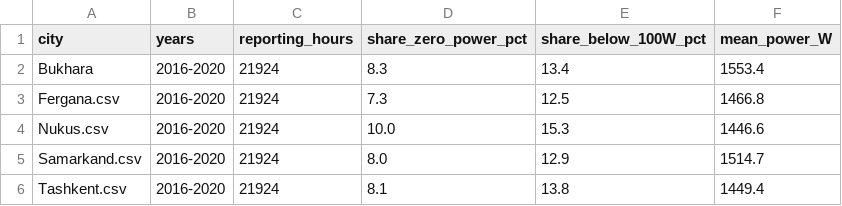
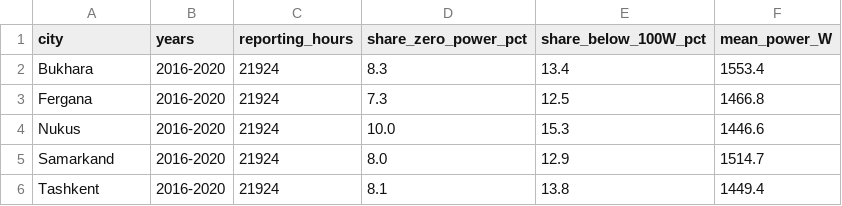
Before and after one commit to Ekaterina1239/CW_NET_SEC_CW1_2026_00019170, a CSV file: results/predictability.csv, drawn as a sheet.

```diff
--- a/results/predictability.csv
+++ b/results/predictability.csv
@@ -2,5 +2,5 @@ city,years,reporting_hours,share_zero_power_pct,share_below_100W_pct,mean_power_
 Bukhara,2016-2020,21924,8.3,13.4,1553.4
-Fergana.csv,2016-2020,21924,7.3,12.5,1466.8
-Nukus.csv,2016-2020,21924,10.0,15.3,1446.6
-Samarkand.csv,2016-2020,21924,8.0,12.9,1514.7
-Tashkent.csv,2016-2020,21924,8.1,13.8,1449.4
+Fergana,2016-2020,21924,7.3,12.5,1466.8
+Nukus,2016-2020,21924,10.0,15.3,1446.6
+Samarkand,2016-2020,21924,8.0,12.9,1514.7
+Tashkent,2016-2020,21924,8.1,13.8,1449.4
```
Also changed, not shown: 10 other files.
